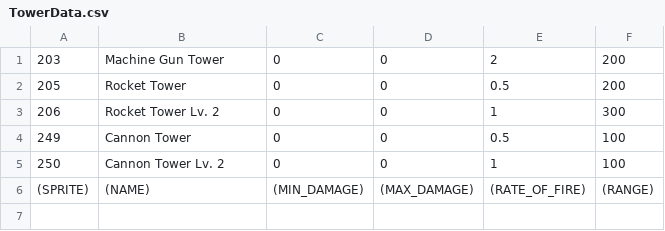
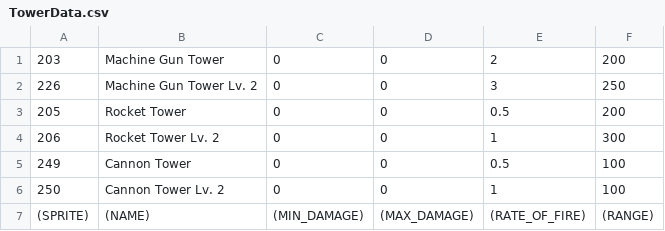
Before and after one commit to bombnp/grimstroke-the-game, a CSV file: res/data/TowerData.csv, drawn as a sheet; the diff names each change by its address in the sheet, - before the commit and + after, or states it on an @@ line.

Commit message:
Removed Lv. 2 towers from ControlPane, added MG Lv. 2, added upgrade tool

```diff
--- a/res/data/TowerData.csv
+++ b/res/data/TowerData.csv
+row 2: 226 | Machine Gun Tower Lv. 2 | 0 | 0 | 3 | 250
```
Also changed, not shown: 13 other files.
